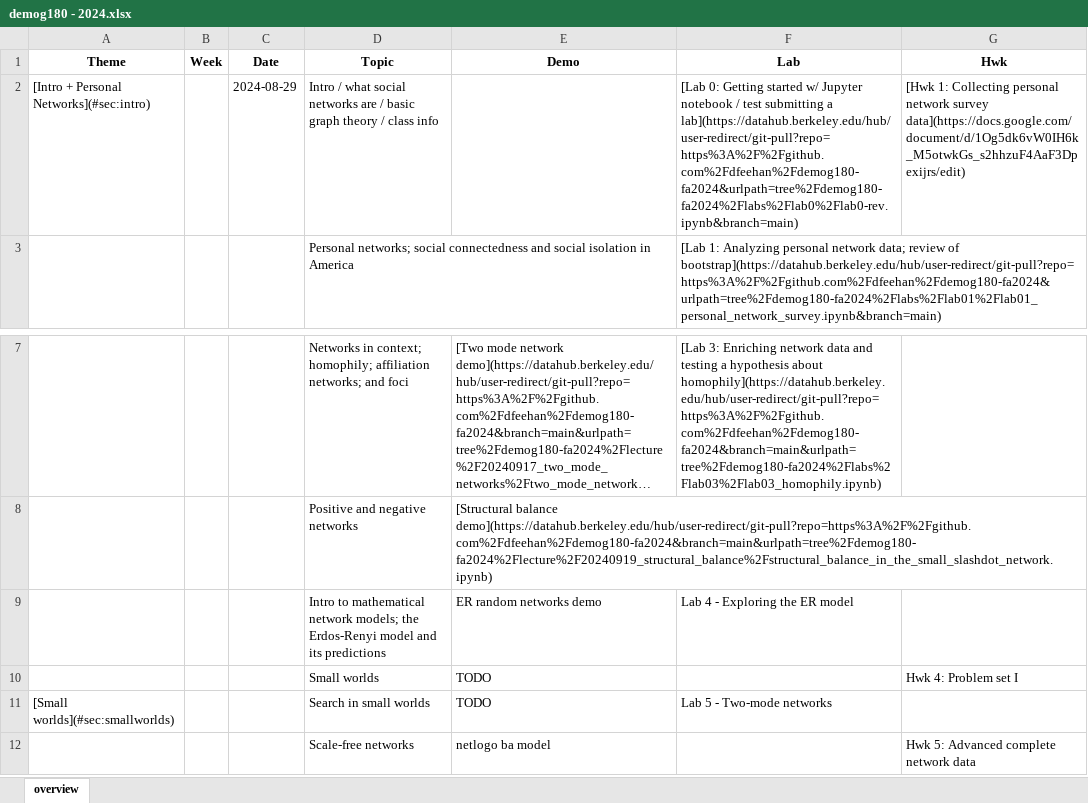
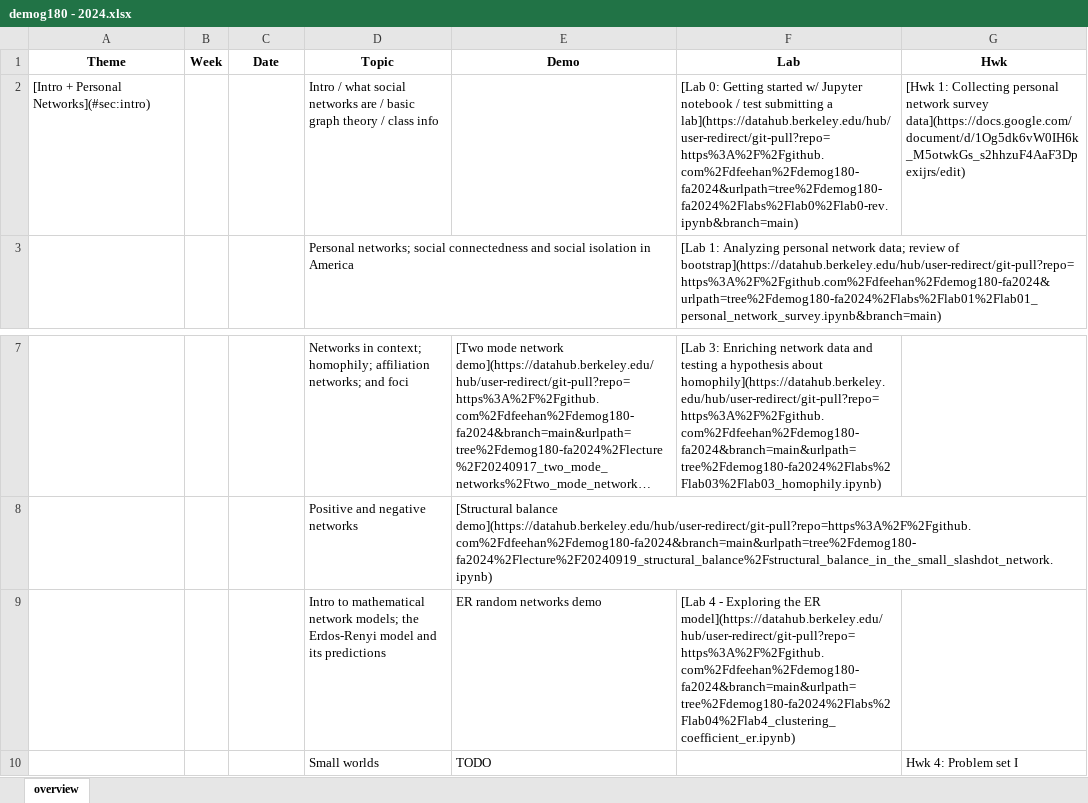
Before and after one commit to dfeehan/demog180-fa2024, an Excel workbook: syllabus/demog180 - 2024.xlsx, sheet overview, drawn as a sheet; only a part is shown, gaps mark what is left out; the shorter side is filled out with more unchanged rows; long unchanged cells end in …; values as stored, in another font and other column widths than the file's, no borders; the diff names each change by its address in the sheet, - before the commit and + after, or states it on an @@ line.

```diff
--- a/syllabus/demog180 - 2024.xlsx (sheet overview)
+++ b/syllabus/demog180 - 2024.xlsx (sheet overview)
-C2 (Date): 2024-08-29
+C2 (Date): (empty)
-F9 (Lab): Lab 4 - Exploring the ER model
+F9 (Lab): [Lab 4 - Exploring the ER model](https://datahub.berkeley.edu/hub/user-redirect/git-pull?repo=https%3A%2F%2Fgithub.com%2Fdfeehan%2Fdemog180-fa2024&branch=main&urlpath=tree%2Fdemog180-fa2024%2Flabs%2Flab04%2Flab4_clustering_coefficient_er.ipynb)
```
Also changed, not shown: 9 other files.
